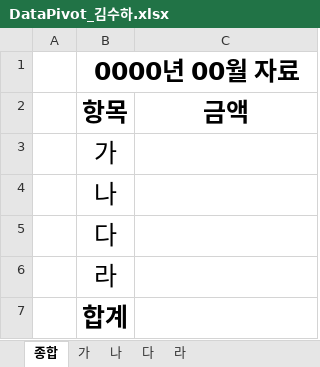
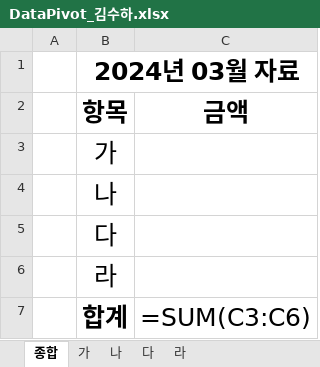
Before and after one commit to 4sooha/RPA, an Excel workbook: 07DataPivot/excel_data/DataPivot_김수하.xlsx, sheet 종합, drawn as a sheet; values as stored, in another font and other column widths than the file's, no borders; formulas without a stored value are shown as written; the diff names each change by its address in the sheet, - before the commit and + after, or states it on an @@ line.

```diff
--- a/07DataPivot/excel_data/DataPivot_김수하.xlsx (sheet 종합)
+++ b/07DataPivot/excel_data/DataPivot_김수하.xlsx (sheet 종합)
-B1 (항목): 0000년 00월 자료
+B1 (항목): 2024년 03월 자료
-C7 (금액): (empty)
+C7 (금액): =SUM(C3:C6)
```
Also changed, not shown: sheet 가, sheet 나, sheet 다, sheet 라, 07DataPivot/excel_data/가.xlsx, 07DataPivot/excel_data/나.xlsx, 3 other files.
